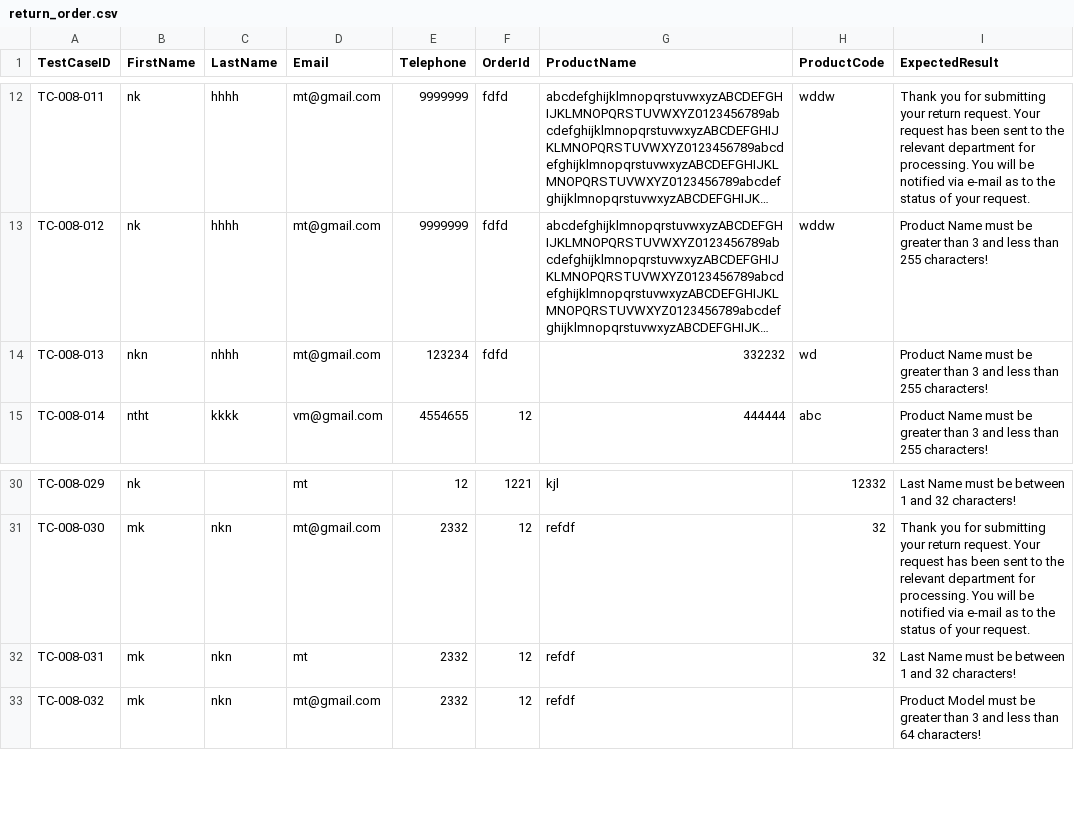
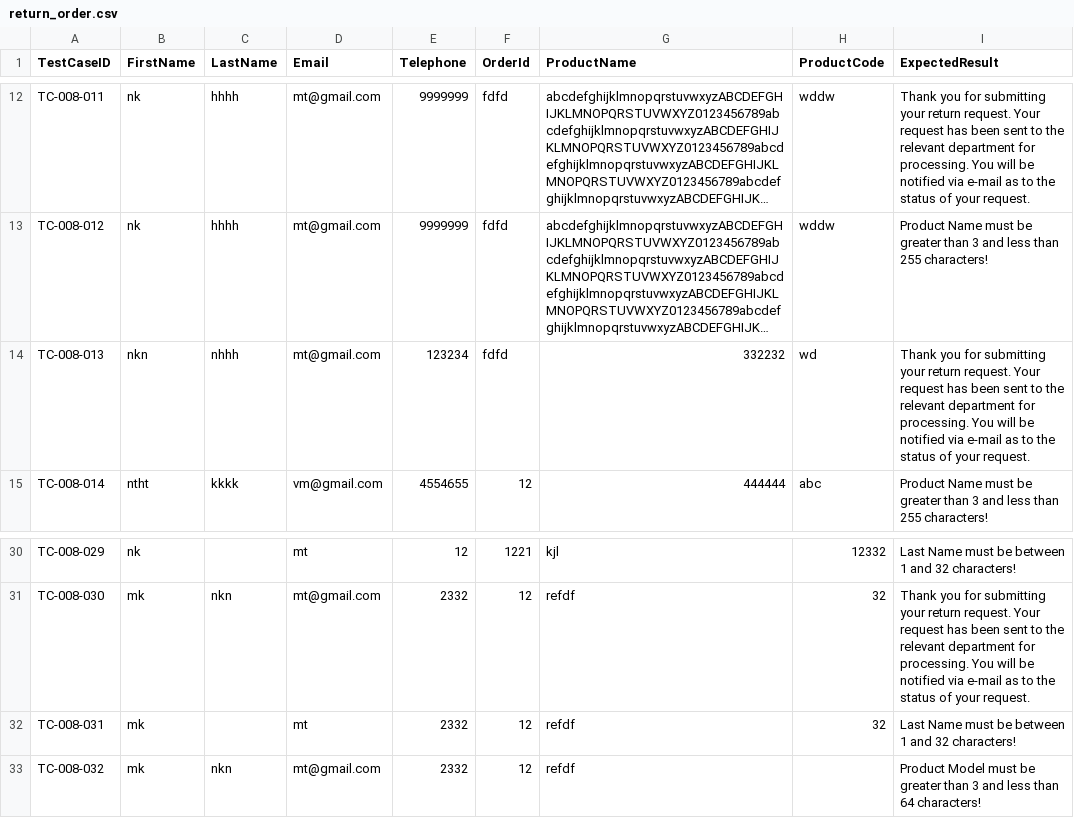
Before and after one commit to Acht8888/Software-Testing-Project-3, a CSV file: TKhang/ReturnOrder/return_order.csv, drawn as a sheet; only a part is shown, gaps mark what is left out; long unchanged cells end in …; the diff names each change by its address in the sheet, - before the commit and + after, or states it on an @@ line.

```diff
--- a/TKhang/ReturnOrder/return_order.csv
+++ b/TKhang/ReturnOrder/return_order.csv
-I14 (ExpectedResult): Product Name must be greater than 3 and less than 255 characters!
+I14 (ExpectedResult): Thank you for submitting your return request. Your request has been sent to the relevant department for processing. You will be notified via e-mail as to the status of your request.
-C32 (LastName): nkn
+C32 (LastName): (empty)
```
Also changed, not shown: 9 other files.
